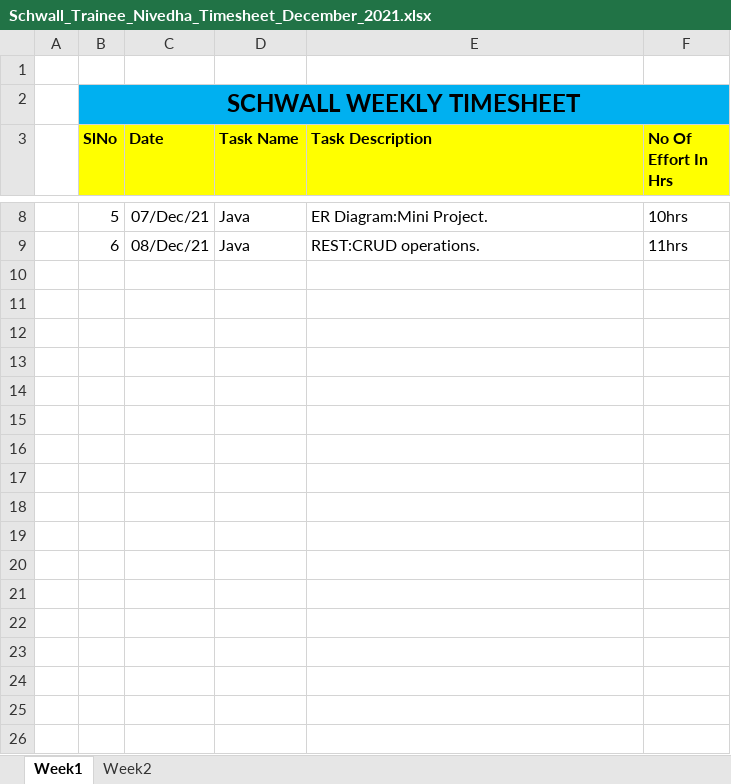
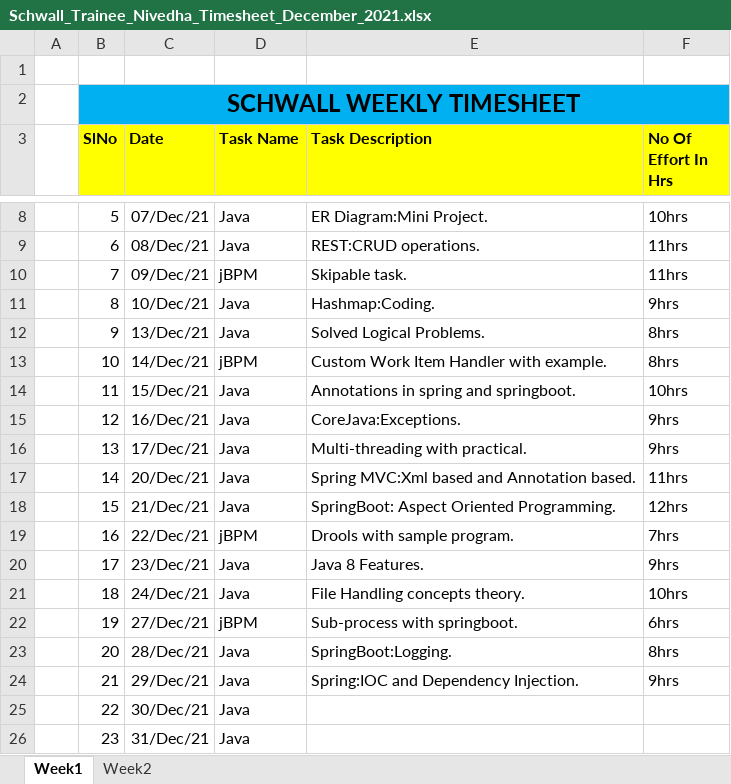
Before and after one commit to Surge-Technology/JavaTraining-Batch1, an Excel workbook: Nivedha/TimeSheet/Schwall_Trainee_Nivedha_Timesheet_December_2021.xlsx, sheet Week1, drawn as a sheet; only a part is shown, gaps mark what is left out; values as stored, in another font and other column widths than the file's, no borders; the diff names each change by its address in the sheet, - before the commit and + after, or states it on an @@ line.

Commit message:
Timesheet update

```diff
--- a/Nivedha/TimeSheet/Schwall_Trainee_Nivedha_Timesheet_December_2021.xlsx (sheet Week1)
+++ b/Nivedha/TimeSheet/Schwall_Trainee_Nivedha_Timesheet_December_2021.xlsx (sheet Week1)
+row 10:  | 7 | 09/Dec/21 | jBPM | Skipable task. | 11hrs
+row 11:  | 8 | 10/Dec/21 | Java | Hashmap:Coding. | 9hrs
+row 12:  | 9 | 13/Dec/21 | Java | Solved Logical Problems. | 8hrs
+row 13:  | 10 | 14/Dec/21 | jBPM | Custom Work Item Handler with example. | 8hrs
+row 14:  | 11 | 15/Dec/21 | Java | Annotations in spring and springboot. | 10hrs
+row 15:  | 12 | 16/Dec/21 | Java | CoreJava:Exceptions. | 9hrs
+row 16:  | 13 | 17/Dec/21 | Java | Multi-threading with practical. | 9hrs
+row 17:  | 14 | 20/Dec/21 | Java | Spring MVC:Xml based and Annotation based. | 11hrs
+row 18:  | 15 | 21/Dec/21 | Java | SpringBoot: Aspect Oriented Programming. | 12hrs
+row 19:  | 16 | 22/Dec/21 | jBPM | Drools with sample program. | 7hrs
+row 20:  | 17 | 23/Dec/21 | Java | Java 8 Features. | 9hrs
+row 21:  | 18 | 24/Dec/21 | Java | File Handling concepts theory. | 10hrs
+row 22:  | 19 | 27/Dec/21 | jBPM | Sub-process with springboot. | 6hrs
+row 23:  | 20 | 28/Dec/21 | Java | SpringBoot:Logging. | 8hrs
+row 24:  | 21 | 29/Dec/21 | Java | Spring:IOC and Dependency Injection. | 9hrs
+row 25:  | 22 | 30/Dec/21 | Java
+row 26:  | 23 | 31/Dec/21 | Java
```
